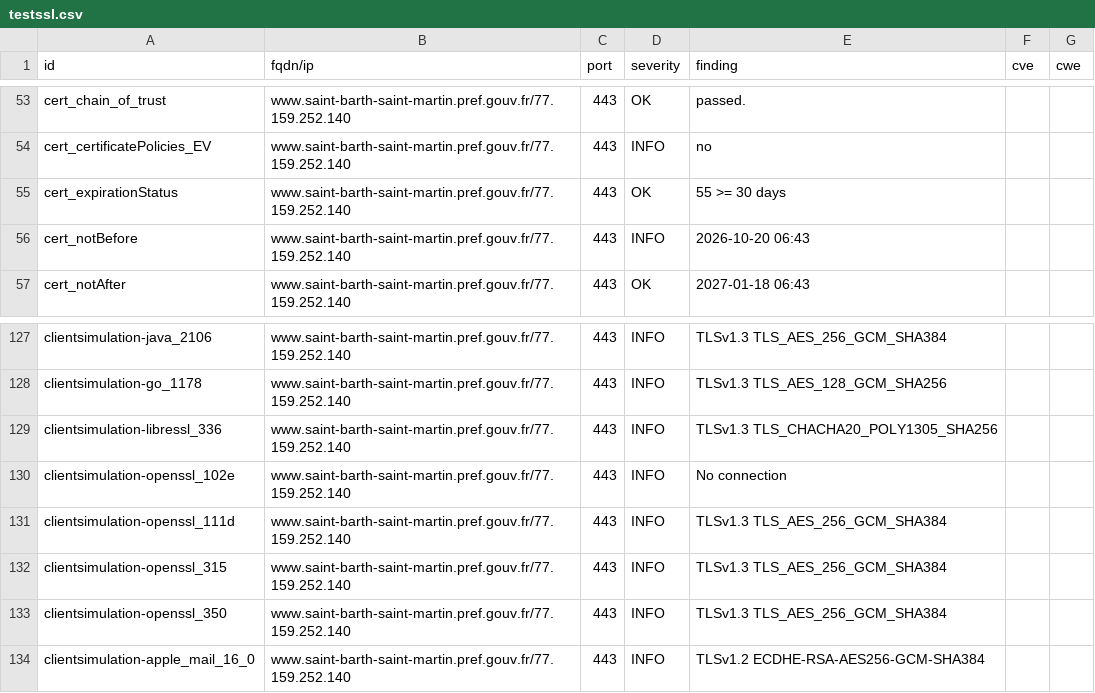
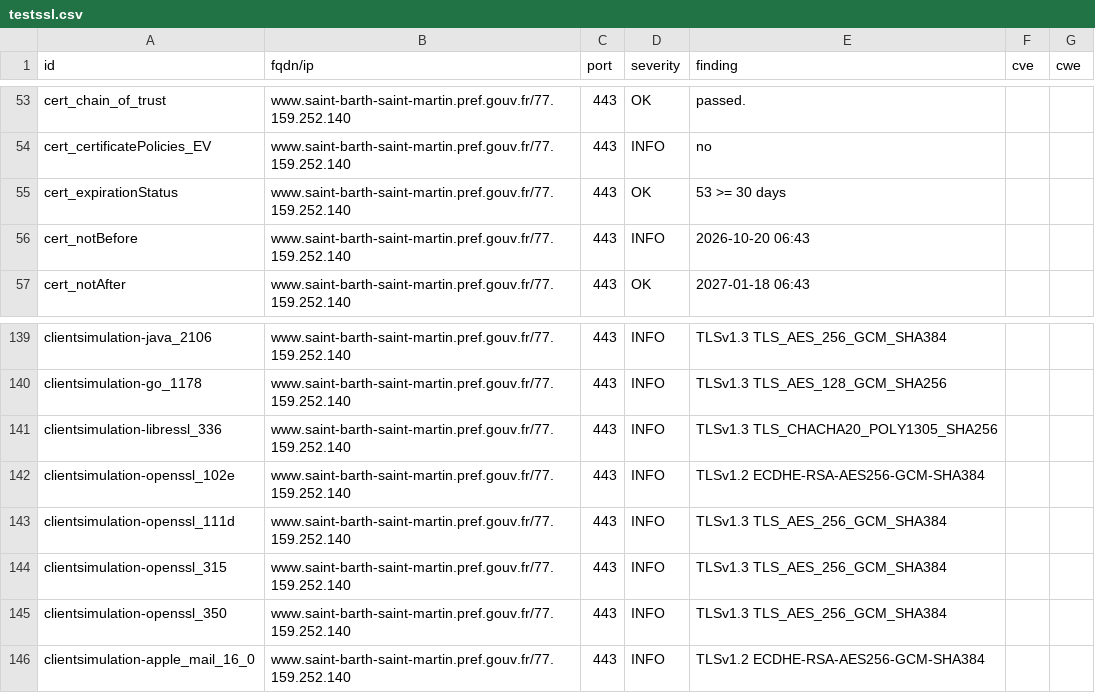
Before and after one commit to dnum-mi/dashlord, a CSV file: results/aHR0cHM6Ly93d3cuc2FpbnQtYmFydGgtc2FpbnQtbWFydGluLnByZWYuZ291di5mci8=/testssl.csv, drawn as a sheet; only a part is shown, gaps mark what is left out; the diff covers the shown part only.

```diff
--- a/results/aHR0cHM6Ly93d3cuc2FpbnQtYmFydGgtc2FpbnQtbWFydGluLnByZWYuZ291di5mci8=/testssl.csv
+++ b/results/aHR0cHM6Ly93d3cuc2FpbnQtYmFydGgtc2FpbnQtbWFydGluLnByZWYuZ291di5mci8=/testssl.csv
@@ -54,3 +54,3 @@
 "cert_certificatePolicies_EV","www.saint-barth-saint-martin.pref.gouv.fr/77.159.252.140","443","INFO","no","",""
-"cert_expirationStatus","www.saint-barth-saint-martin.pref.gouv.fr/77.159.252.140","443","OK","55 >= 30 days","",""
+"cert_expirationStatus","www.saint-barth-saint-martin.pref.gouv.fr/77.159.252.140","443","OK","53 >= 30 days","",""
 "cert_notBefore","www.saint-barth-saint-martin.pref.gouv.fr/77.159.252.140","443","INFO","2026-10-20 06:43","",""
@@ -129,3 +141,3 @@
 "clientsimulation-libressl_336","www.saint-barth-saint-martin.pref.gouv.fr/77.159.252.140","443","INFO","TLSv1.3 TLS_CHACHA20_POLY1305_SHA256","",""
-"clientsimulation-openssl_102e","www.saint-barth-saint-martin.pref.gouv.fr/77.159.252.140","443","INFO","No connection","",""
+"clientsimulation-openssl_102e","www.saint-barth-saint-martin.pref.gouv.fr/77.159.252.140","443","INFO","TLSv1.2 ECDHE-RSA-AES256-GCM-SHA384","",""
 "clientsimulation-openssl_111d","www.saint-barth-saint-martin.pref.gouv.fr/77.159.252.140","443","INFO","TLSv1.3 TLS_AES_256_GCM_SHA384","",""
```
Also changed, not shown: 12 added rows and 6 edited cells elsewhere in this file, 4 other files.
